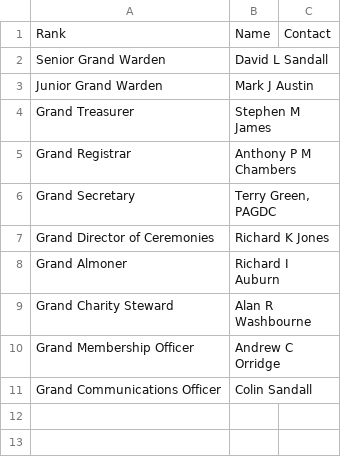
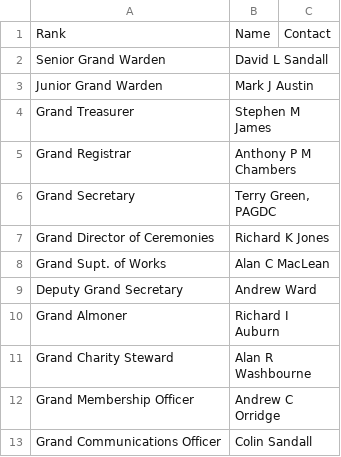
Before and after one commit to webpurity-dev/masonic-calendar, a CSV file: document/data/craft_executive_officers.csv, drawn as a sheet; the diff names each change by its address in the sheet, - before the commit and + after, or states it on an @@ line.

```diff
--- a/document/data/craft_executive_officers.csv
+++ b/document/data/craft_executive_officers.csv
+row 8: Grand Supt. of Works | Alan C MacLean
+row 9: Deputy Grand Secretary | Andrew Ward
```
Also changed, not shown: document/data/unit_meetings.csv.
